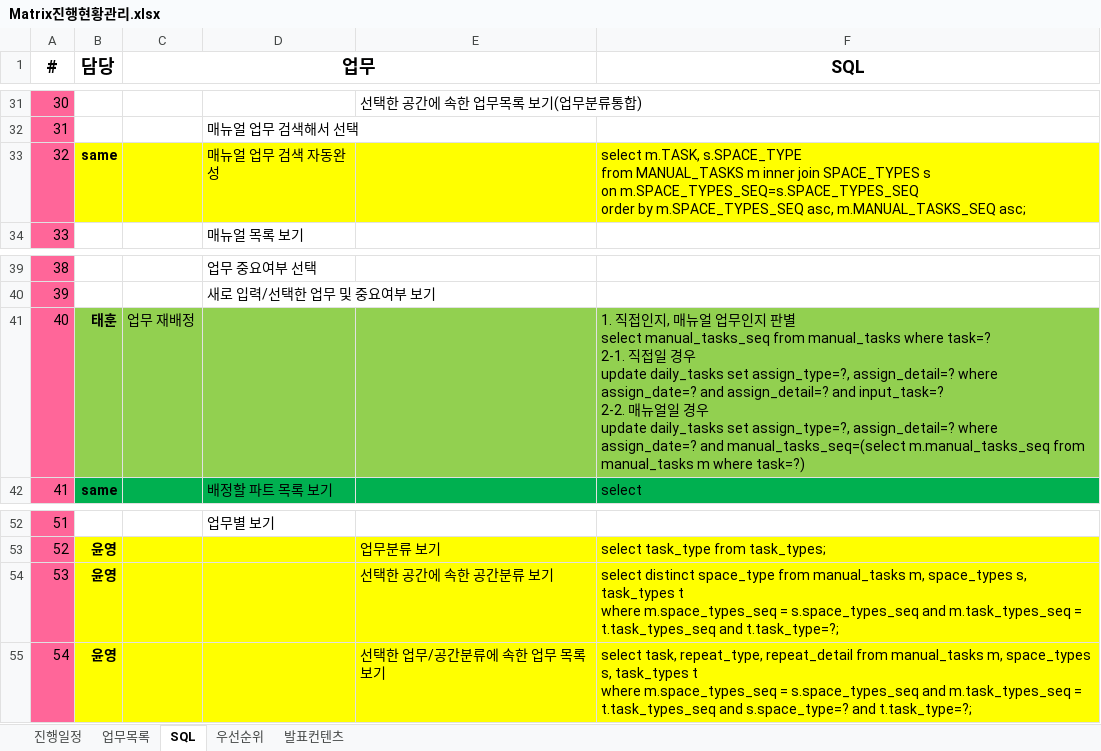
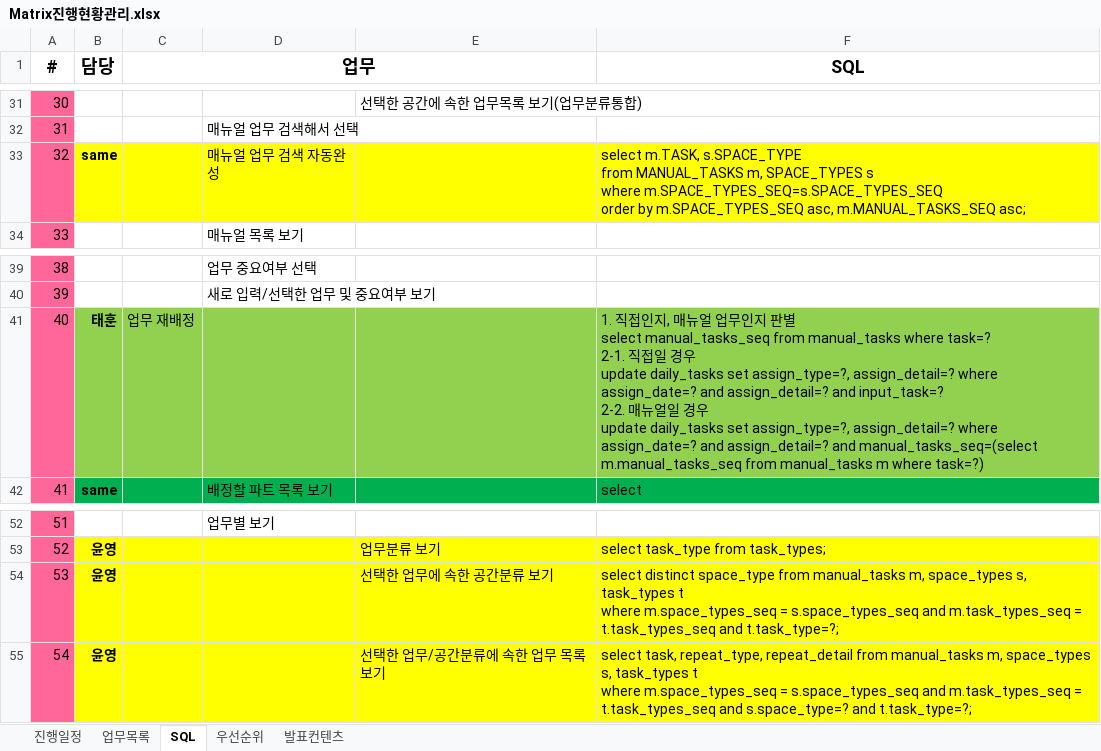
Before and after one commit to Matrix-ERPSolution/Matrix-Webapp, an Excel workbook: Matrix진행현황관리.xlsx, sheet SQL, drawn as a sheet; only a part is shown, gaps mark what is left out; values as stored, in another font and other column widths than the file's, no borders; ↵ is a line break in a cell; the diff names each change by its address in the sheet, - before the commit and + after, or states it on an @@ line.

```diff
--- a/Matrix진행현황관리.xlsx (sheet SQL)
+++ b/Matrix진행현황관리.xlsx (sheet SQL)
-F33 (SQL): …from MANUAL_TASKS m inner join SPACE_TYPES s ↵ on m.SPACE_TYPES_SEQ=s.SPACE_TYPES_SEQ ↵ order…
+F33 (SQL): …from MANUAL_TASKS m, SPACE_TYPES s ↵ where m.SPACE_TYPES_SEQ=s.SPACE_TYPES_SEQ ↵ order…
-F41 (SQL): …assign_date=? and manual_tasks_seq=(select m.manual_tasks_seq…
+F41 (SQL): …assign_date=? and assign_detail=? and manual_tasks_seq=(select m.manual_tasks_seq…
-E54: 선택한 공간에 속한 공간분류 보기
+E54: 선택한 업무에 속한 공간분류 보기
```
Also changed, not shown: 4 other files.
